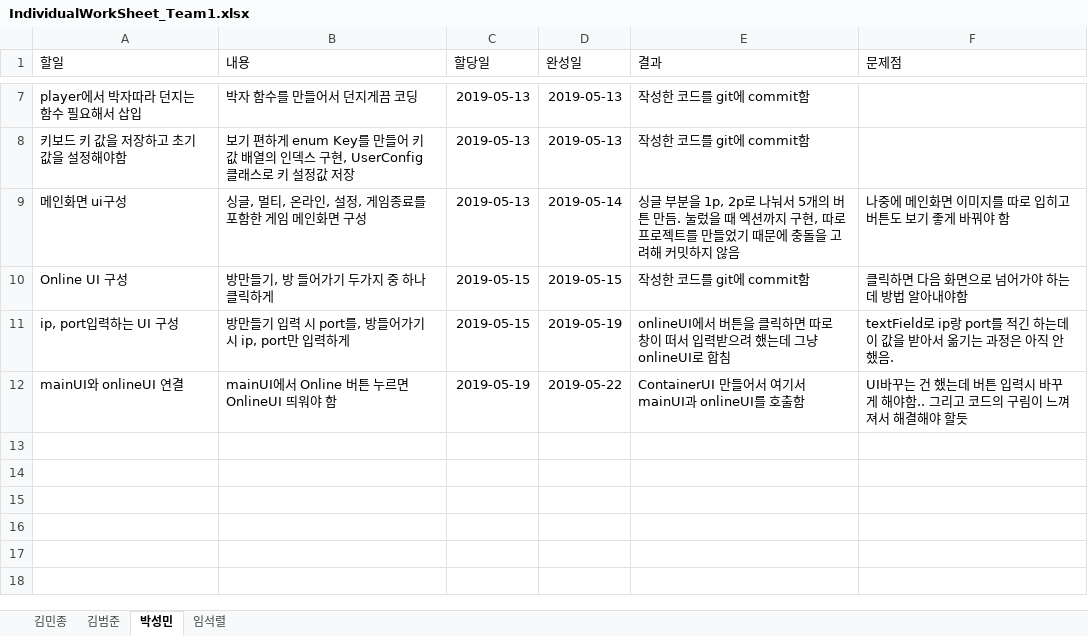
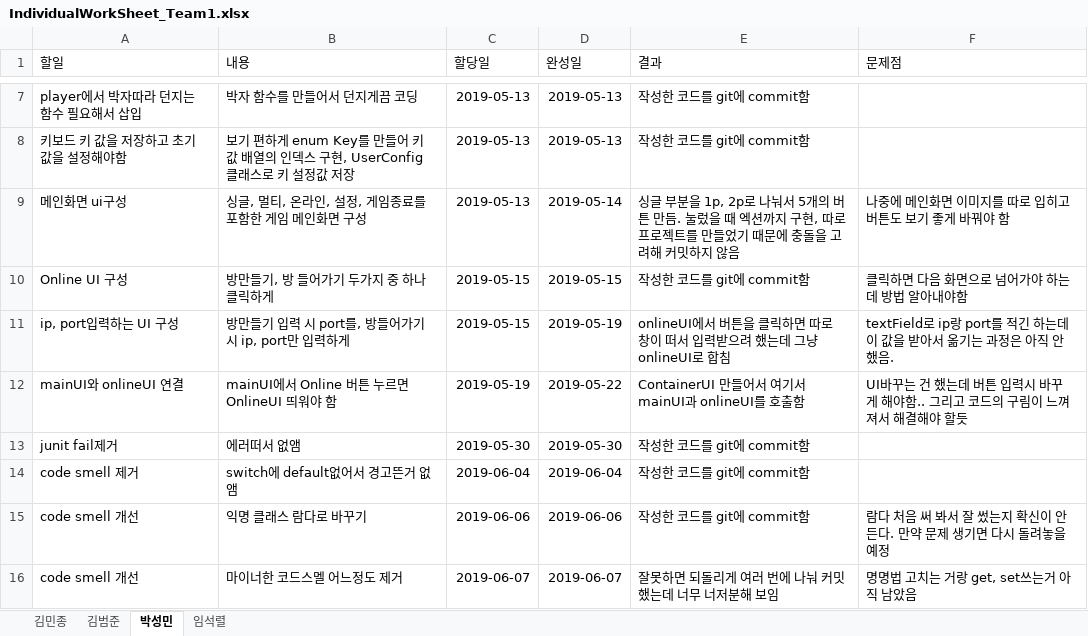
Before and after one commit to iacinthina/RhythmCatchball, an Excel workbook: documents/IndividualWorkSheet_Team1.xlsx, sheet 박성민, drawn as a sheet; only a part is shown, gaps mark what is left out; values as stored, in another font and other column widths than the file's, no borders; table styles not drawn; the diff names each change by its address in the sheet, - before the commit and + after, or states it on an @@ line.

Commit message:
worksheet 작성

```diff
--- a/documents/IndividualWorkSheet_Team1.xlsx (sheet 박성민)
+++ b/documents/IndividualWorkSheet_Team1.xlsx (sheet 박성민)
+row 13: junit fail제거 | 에러떠서 없앰 | 2019-05-30 | 2019-05-30 | 작성한 코드를 git에 commit함
+row 14: code smell 제거 | switch에 default없어서 경고뜬거 없앰 | 2019-06-04 | 2019-06-04 | 작성한 코드를 git에 commit함
+row 15: code smell 개선 | 익명 클래스 람다로 바꾸기 | 2019-06-06 | 2019-06-06 | 작성한 코드를 git에 commit함 | 람다 처음 써 봐서 잘 썼는지 확신이 안 든다. 만약 문제 생기면 다시 돌려놓을 예정
+row 16: code smell 개선 | 마이너한 코드스멜 어느정도 제거 | 2019-06-07 | 2019-06-07 | 잘못하면 되돌리게 여러 번에 나눠 커밋했는데 너무 너저분해 보임 | 명명법 고치는 거랑 get, set쓰는거 아직 남았음
```
